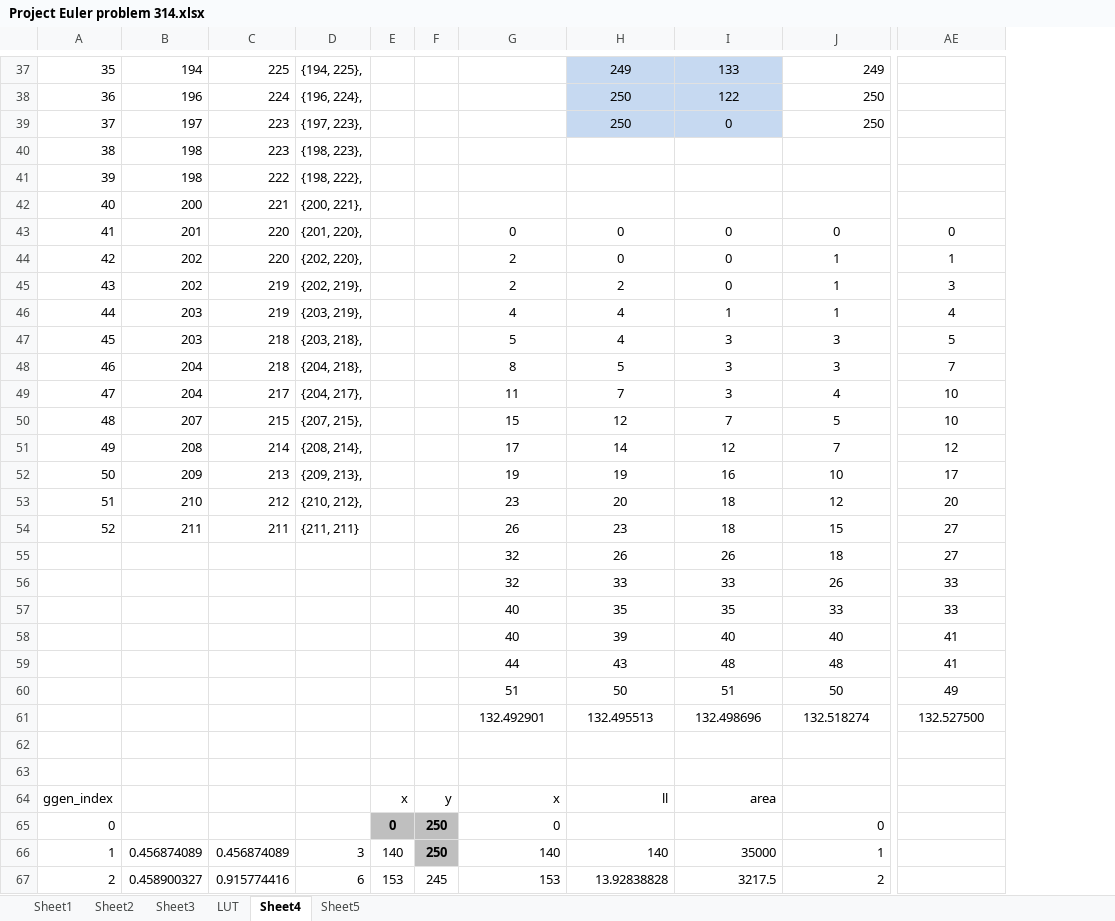
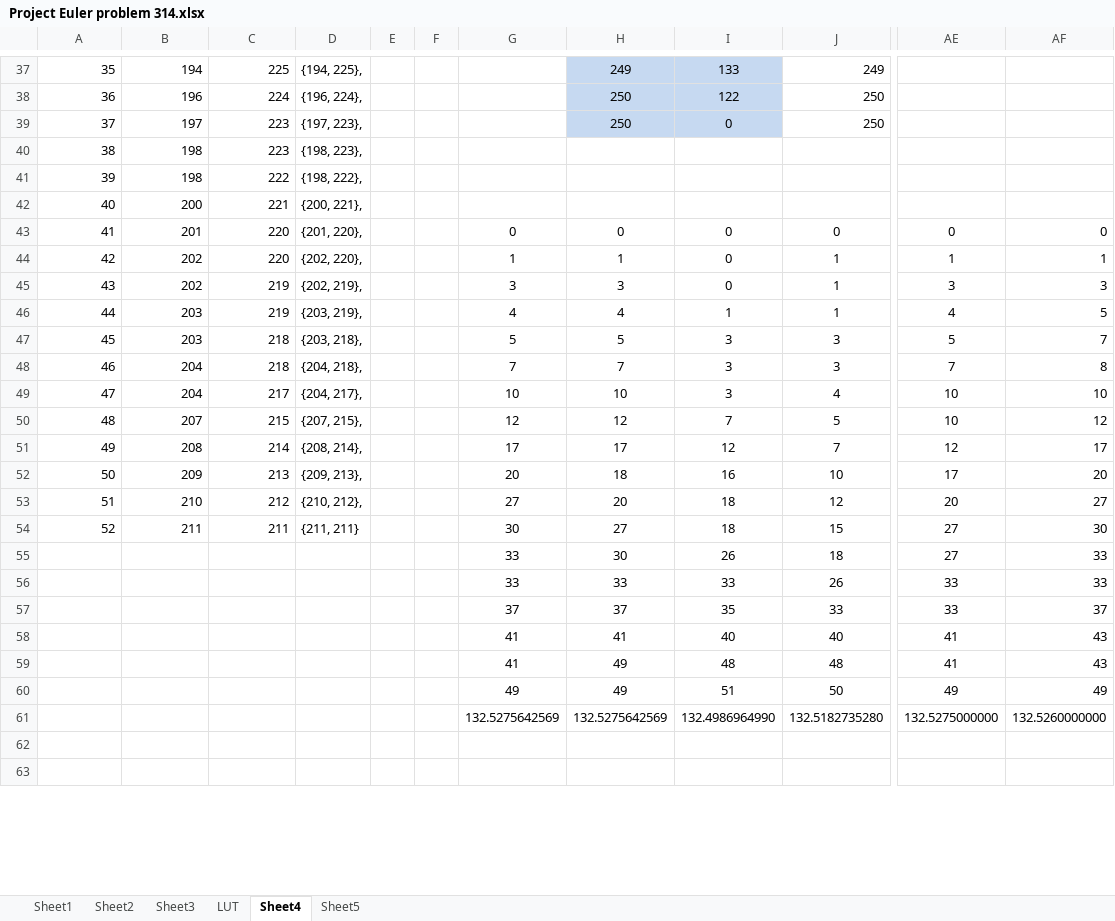
Before and after one commit to AWEntenman/p314, an Excel workbook: Project Euler problem 314.xlsx, sheet Sheet4, drawn as a sheet; only a part is shown, gaps mark what is left out; values as stored, in another font and other column widths than the file's, no borders; charts and pictures not drawn; removed rows and columns are numbered as before the commit, all else as after; rows hold the shown columns only; the diff covers the shown part only; the diff names each change by its address in the sheet, - before the commit and + after, or states it on an @@ line.

```diff
--- a/Project Euler problem 314.xlsx (sheet Sheet4)
+++ b/Project Euler problem 314.xlsx (sheet Sheet4)
-column E, empty
-column F, empty
+column E, empty
+column F, empty
+column AF, rows 43-60: 0 | 1 | 3 | 5 | 7 | 8 | 10 | 12 | 17 | 20 | 27 | 30 | 33 | 33 | 37 | 43 | 43 | 49
-G44: 2
+G44: 1
-H44: 0
+H44: 1
-G45: 2
+G45: 3
-H45: 2
+H45: 3
-H47: 4
+H47: 5
-G48: 8
+G48: 7
-H48: 5
+H48: 7
-G49: 11
+G49: 10
-H49: 7
+H49: 10
-G50: 15
+G50: 12
-H51: 14
+H51: 17
-G52: 19
+G52: 20
-H52: 19
+H52: 18
-G53: 23
+G53: 27
-G54: 26
+G54: 30
-H54: 23
+H54: 27
-G55:G56: 32
+G55:G56: 33
-H55: 26
+H55: 30
-G57: 40
+G57: 37
-H57: 35
+H57: 37
-G58: 40
+G58: 41
-H58: 39
+H58: 41
-G59: 44
+G59: 41
-H59: 43
+H59: 49
-G60: 51
+G60: 49
-H60: 50
+H60: 49
-row 61:  |  |  |  |  |  | 132.492901 | 132.495513 | 132.498696 | 132.518274 | 132.527500
+row 61:  |  |  |  |  |  | 132.5275642569 | 132.5275642569 | 132.4986964990 | 132.5182735280 | 132.5275000000 | 132.5260000000
-row 64: ggen_index |  |  |  | x | y | x | ll | area
-row 65: 0 |  |  |  | 0 | 250 | 0 |  |  | 0
-row 66: 1 | 0.456874089 | 0.456874089 | 3 | 140 | 250 | 140 | 140 | 35000 | 1
-row 67: 2 | 0.458900327 | 0.915774416 | 6 | 153 | 245 | 153 | 13.92838828 | 3217.5 | 2
```
Also changed, not shown: 40 added rows, 36 removed rows and 80 edited cells elsewhere in this sheet, sheet Sheet5, charts or pictures, 1 other file.
